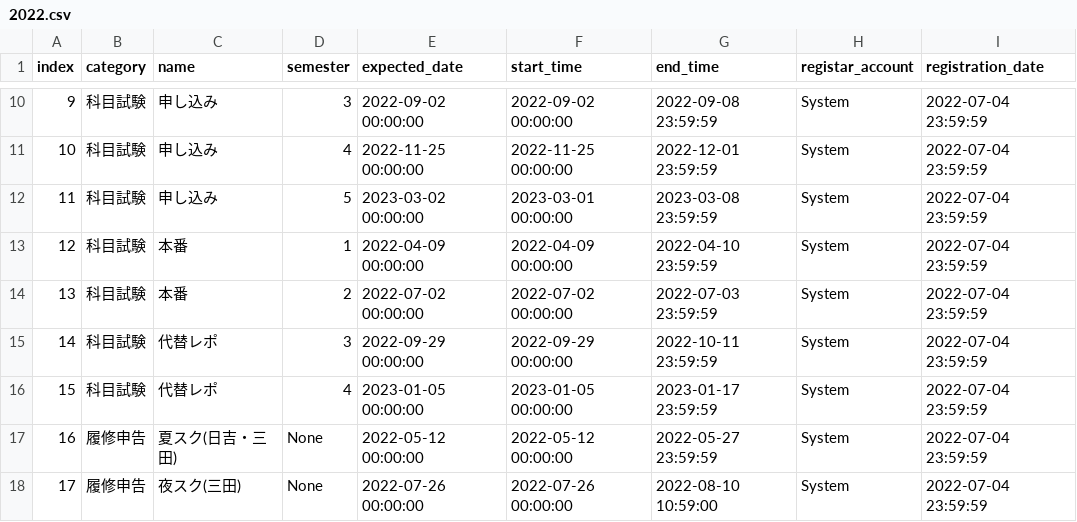
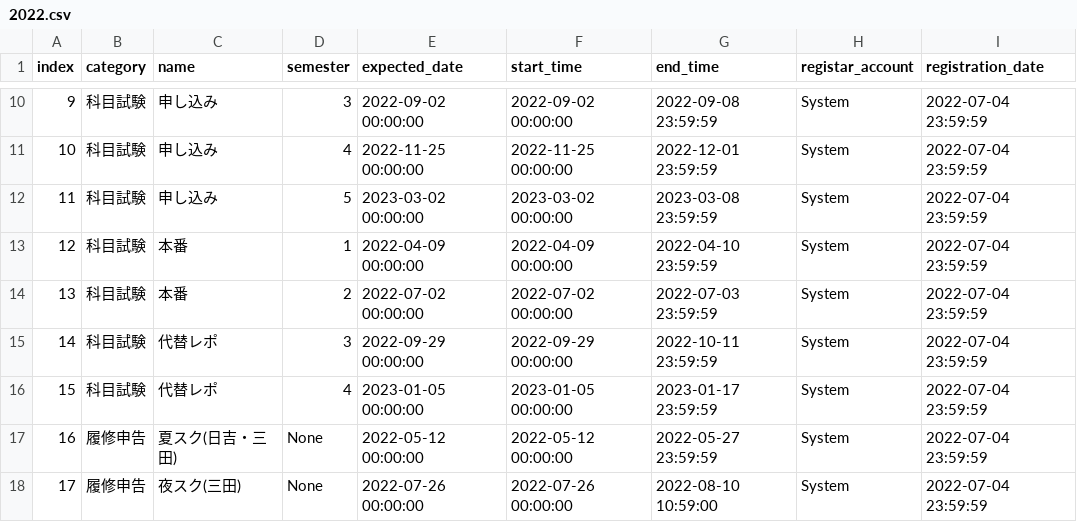
Before and after one commit to kcc-event-notify-bot/event-list, a CSV file: 2022.csv, drawn as a sheet; only a part is shown, gaps mark what is left out.

Commit message:
Update 2022.csv

```diff
--- a/2022.csv
+++ b/2022.csv
@@ -11,3 +11,3 @@ index,category,name,semester,expected_date,start_time,end_time,registar_account,
 10,科目試験,申し込み,4,2022-11-25 00:00:00,2022-11-25 00:00:00,2022-12-01 23:59:59,System,2022-07-04 23:59:59
-11,科目試験,申し込み,5,2023-03-02 00:00:00,2023-03-01 00:00:00,2023-03-08 23:59:59,System,2022-07-04 23:59:59
+11,科目試験,申し込み,5,2023-03-02 00:00:00,2023-03-02 00:00:00,2023-03-08 23:59:59,System,2022-07-04 23:59:59
 12,科目試験,本番,1,2022-04-09 00:00:00,2022-04-09 00:00:00,2022-04-10 23:59:59,System,2022-07-04 23:59:59
```
